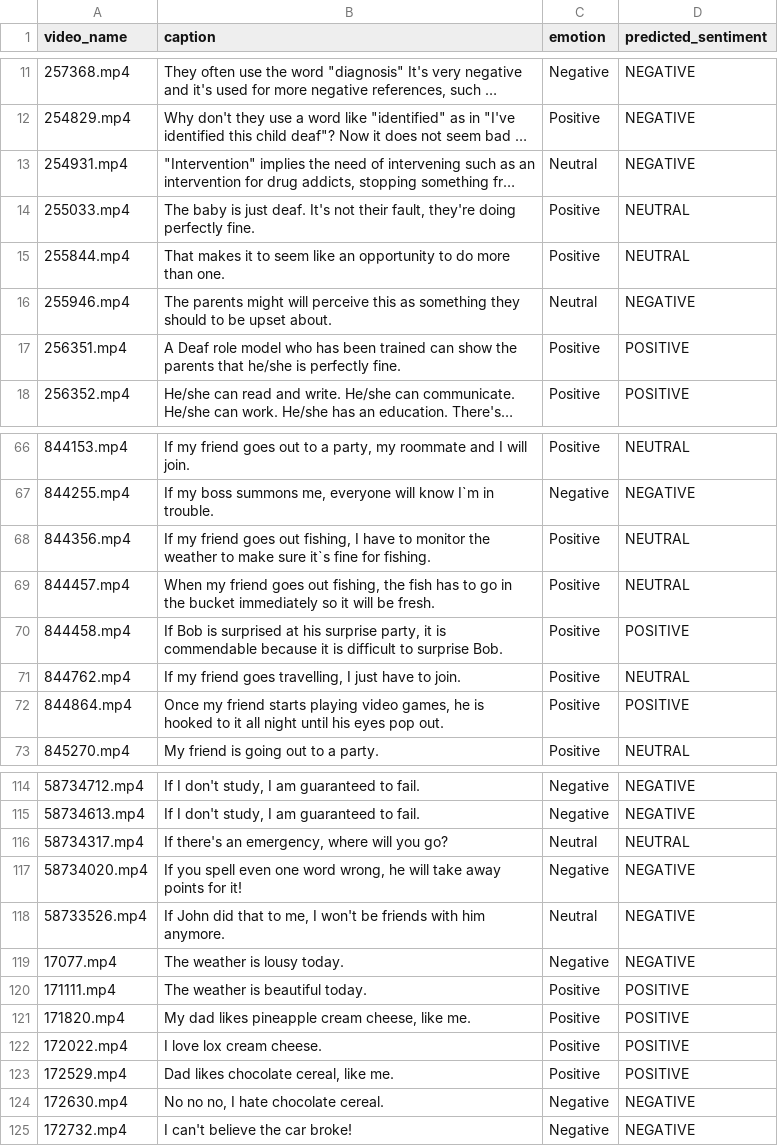
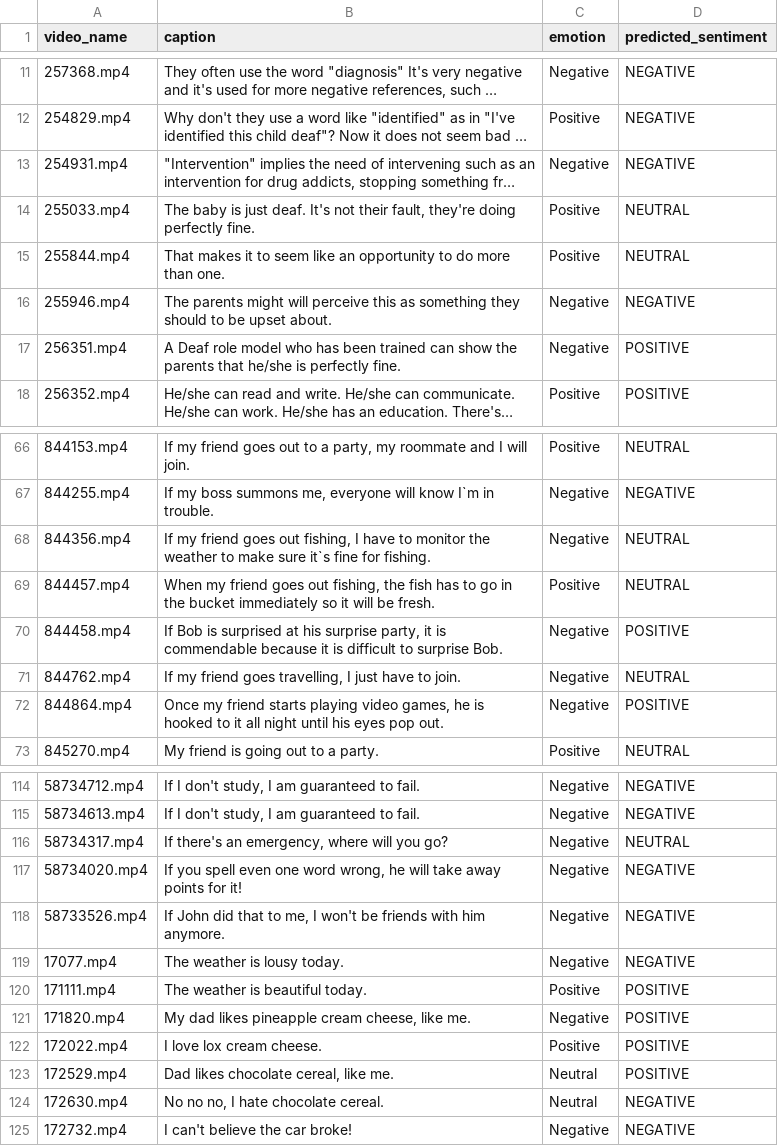
Before and after one commit to Ignazio-Emanuele-Picciche/From_Sign_language_to_Voice_Thesis, a CSV file: src/models/three_classes/text_to_sentiment/golden_validation/roberta_golden_comparison.csv, drawn as a sheet; only a part is shown, gaps mark what is left out; long unchanged cells end in …; the diff covers the shown part only; the diff names each change by its address in the sheet, - before the commit and + after, or states it on an @@ line.

```diff
--- a/src/models/three_classes/text_to_sentiment/golden_validation/roberta_golden_comparison.csv
+++ b/src/models/three_classes/text_to_sentiment/golden_validation/roberta_golden_comparison.csv
-C13 (emotion): Neutral
+C13 (emotion): Negative
-C16 (emotion): Neutral
+C16 (emotion): Negative
-C17 (emotion): Positive
+C17 (emotion): Negative
-C68 (emotion): Positive
+C68 (emotion): Negative
-C70:C72 (emotion): Positive
+C70:C72 (emotion): Negative
-C116 (emotion): Neutral
+C116 (emotion): Negative
-C118 (emotion): Neutral
+C118 (emotion): Negative
-C121 (emotion): Positive
+C121 (emotion): Negative
-C123 (emotion): Positive
+C123 (emotion): Neutral
-C124 (emotion): Negative
+C124 (emotion): Neutral
```
Also changed, not shown: 33 edited cells elsewhere in this file, results/vivit_golden_labels_metrics_summary_3_classes.csv, results/vivit_golden_labels_test_results_3_classes.csv, 10 other files.
